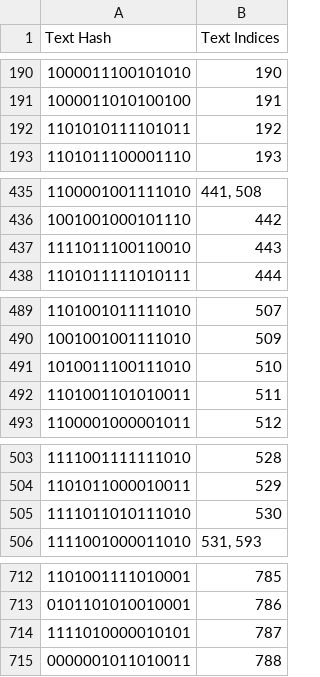
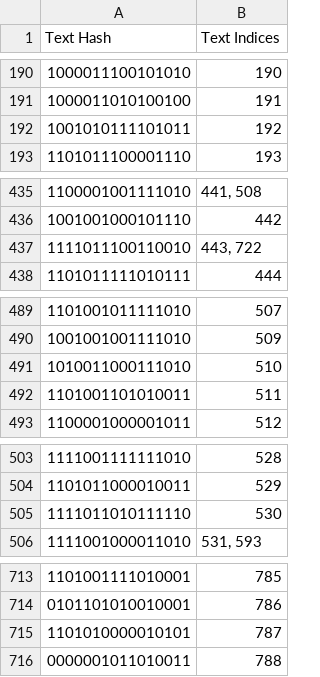
Before and after one commit to abhi3700/semantic-hashing-demo, a CSV file: output/buckets_16bit.csv, drawn as a sheet; only a part is shown, gaps mark what is left out; the diff covers the shown part only.

Commit message:
Optimize code with re-runs
- Execution time is reduced from 15 mins to 30s for all hyperplanes.
- openai embedding 'create' fn supports list of texts. So, loop removed from main() fn

```diff
--- a/output/buckets_16bit.csv
+++ b/output/buckets_16bit.csv
@@ -191,3 +191,3 @@ Text Hash,Text Indices
 1000011010100100,191
-1101010111101011,192
+1001010111101011,192
 1101011100001110,193
@@ -436,3 +436,3 @@ Text Hash,Text Indices
 1001001000101110,442
-1111011100110010,443
+1111011100110010,"443, 722"
 1101011111010111,444
@@ -490,3 +490,3 @@ Text Hash,Text Indices
 1001001001111010,509
-1010011100111010,510
+1010011000111010,510
 1101001101010011,511
@@ -504,3 +504,3 @@ Text Hash,Text Indices
 1101011000010011,529
-1111011010111010,530
+1111011010111110,530
 1111001000011010,"531, 593"
@@ -713,3 +714,3 @@ Text Hash,Text Indices
 0101101010010001,786
-1111010000010101,787
+1101010000010101,787
 0000001011010011,788
```
Also changed, not shown: 6 added rows, 4 removed rows and 7 edited cells elsewhere in this file, output/buckets_128bit.csv, output/buckets_32bit.csv, 4 other files.
